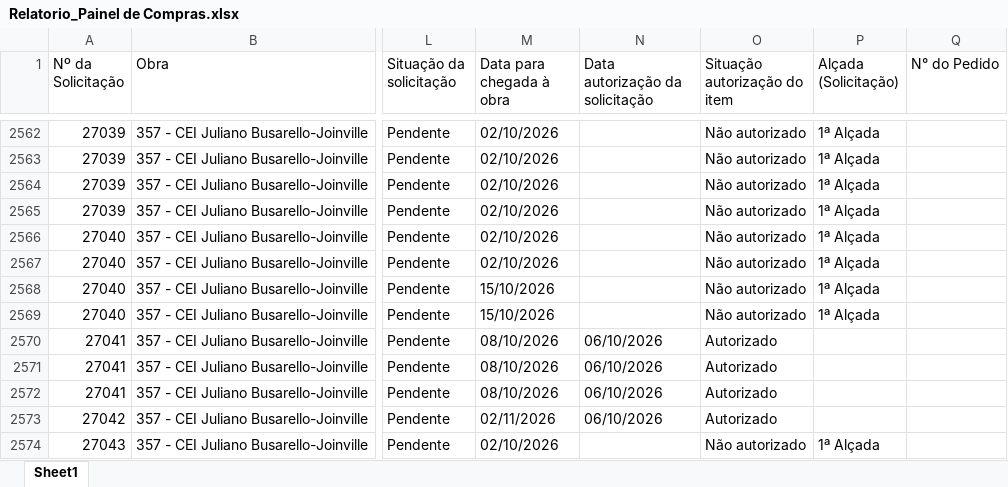
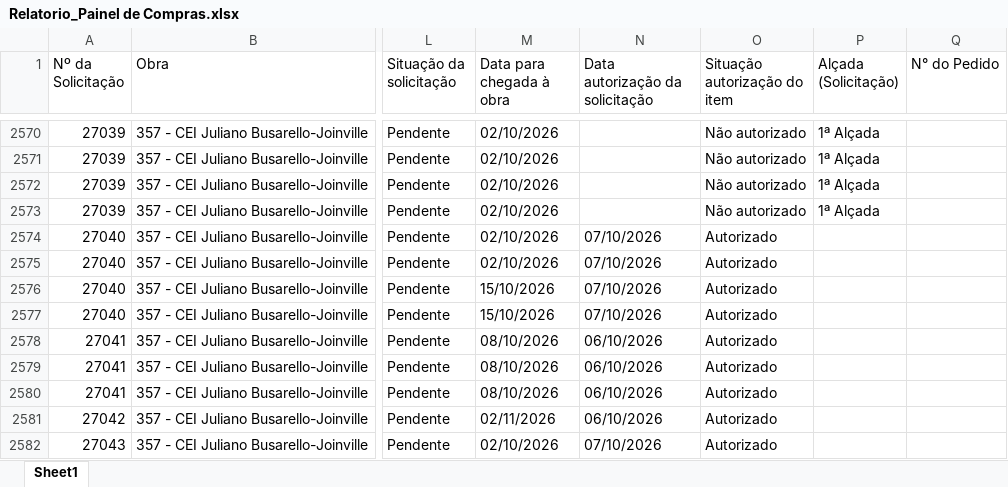
Before and after one commit to vicentecosantos/painel_de_compras_or, an Excel workbook: Relatorio_Painel de Compras.xlsx, sheet Sheet1, drawn as a sheet; only a part is shown, gaps mark what is left out; values as stored, in another font and other column widths than the file's, no borders; addresses are those after the commit; the diff covers the shown part only; the diff names each change by its address in the sheet, - before the commit and + after, or states it on an @@ line.

Commit message:
Add files via upload

```diff
--- a/Relatorio_Painel de Compras.xlsx (sheet Sheet1)
+++ b/Relatorio_Painel de Compras.xlsx (sheet Sheet1)
-N2574:N2577 (Data autorização da solicitação): (empty)
+N2574:N2577 (Data autorização da solicitação): 07/10/2026
-O2574:O2577 (Situação autorização do item): Não autorizado
+O2574:O2577 (Situação autorização do item): Autorizado
-P2574:P2577 (Alçada (Solicitação)): 1ª Alçada
+P2574:P2577 (Alçada (Solicitação)): (empty)
-N2582 (Data autorização da solicitação): (empty)
+N2582 (Data autorização da solicitação): 07/10/2026
-O2582 (Situação autorização do item): Não autorizado
+O2582 (Situação autorização do item): Autorizado
-P2582 (Alçada (Solicitação)): 1ª Alçada
+P2582 (Alçada (Solicitação)): (empty)
```
Also changed, not shown: 38 added rows, 2 removed rows and 521 edited cells elsewhere in this sheet.
